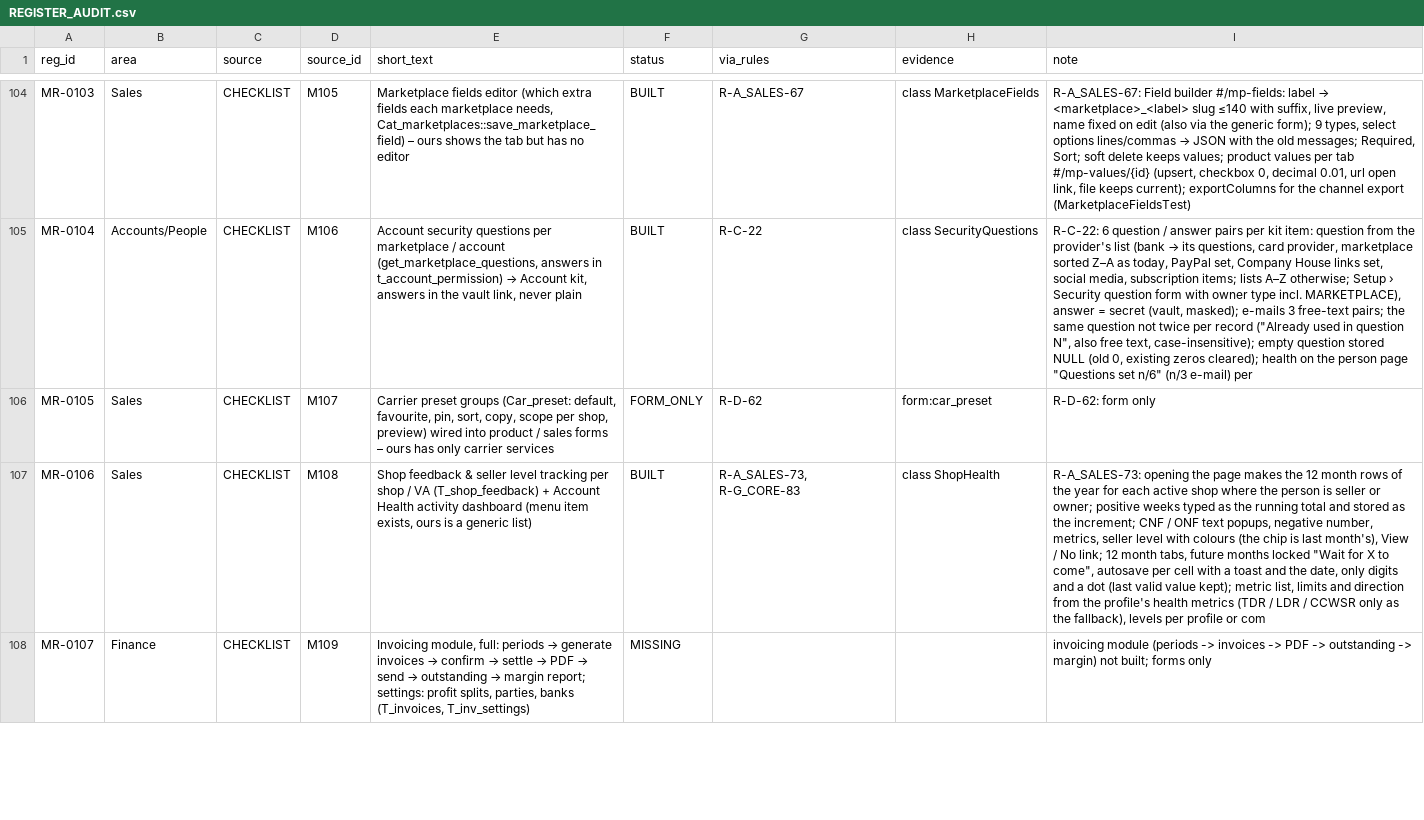
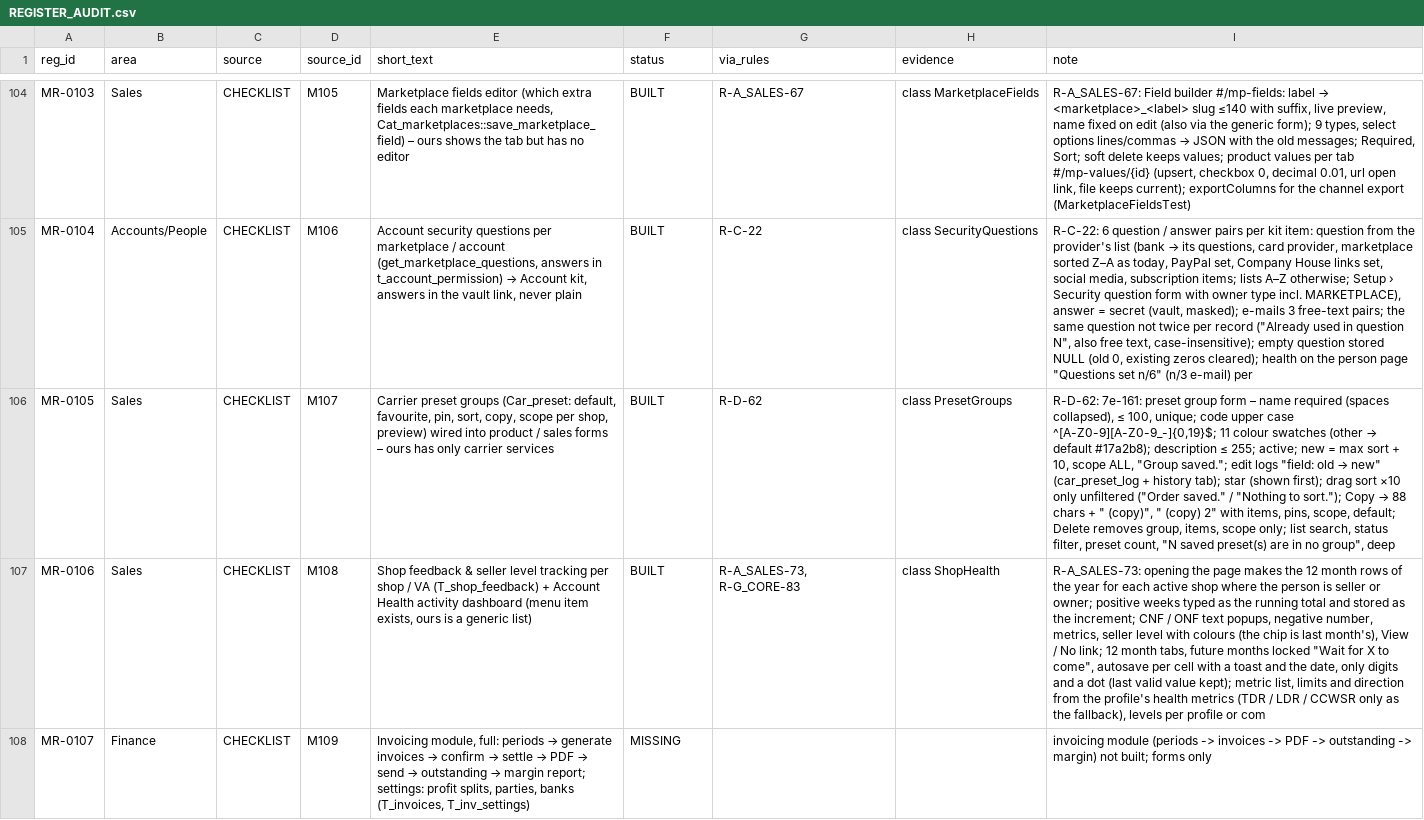
Before and after one commit to aemporio6/moreorderz, a CSV file: audit/REGISTER_AUDIT.csv, drawn as a sheet; only a part is shown, gaps mark what is left out; the diff covers the shown part only; the diff names each change by its address in the sheet, - before the commit and + after, or states it on an @@ line.

```diff
--- a/audit/REGISTER_AUDIT.csv
+++ b/audit/REGISTER_AUDIT.csv
-F106 (status): FORM_ONLY
+F106 (status): BUILT
-H106 (evidence): form:car_preset
+H106 (evidence): class PresetGroups
@@ I106 (note): R-D-62: form only → R-D-62: 7e-161: preset group form – name required (spaces collapsed), ≤ 100, unique; code upper case ^[A-Z0-9][A-Z0-9_-]{0,19}$; 11 colour swatches (other → default #17a2b8); description ≤ 255; active; new = max sort + 10, scope ALL, "Group saved."; edit logs "field: old → new" (car_preset_log + history tab); star (shown first); drag sort ×10 only unfiltered ("Order saved." / "Nothing to sort."); Copy → 88 chars + " (copy)", " (copy) 2" with items, pins, scope, default; Delete removes group, items, scope only; list search, status filter, preset count, "N saved preset(s) are in no group", deep @@
```
Also changed, not shown: 6 edited cells elsewhere in this file, 15 other files.
